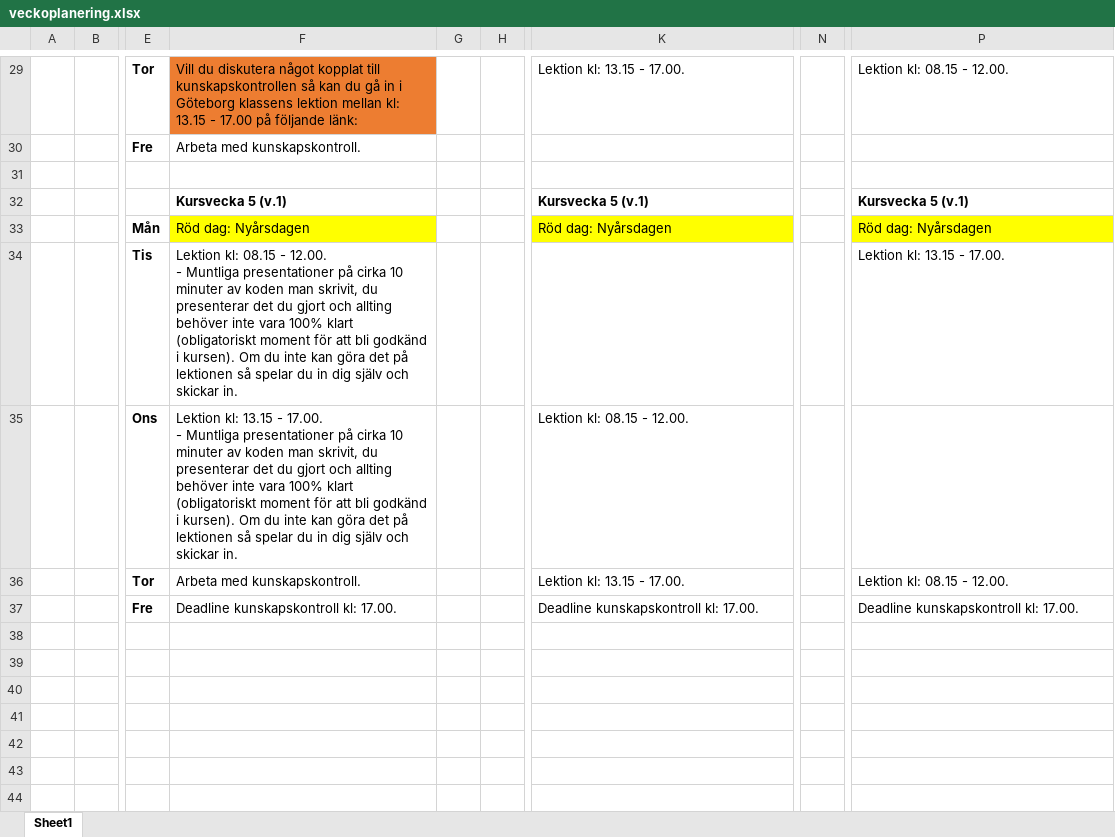
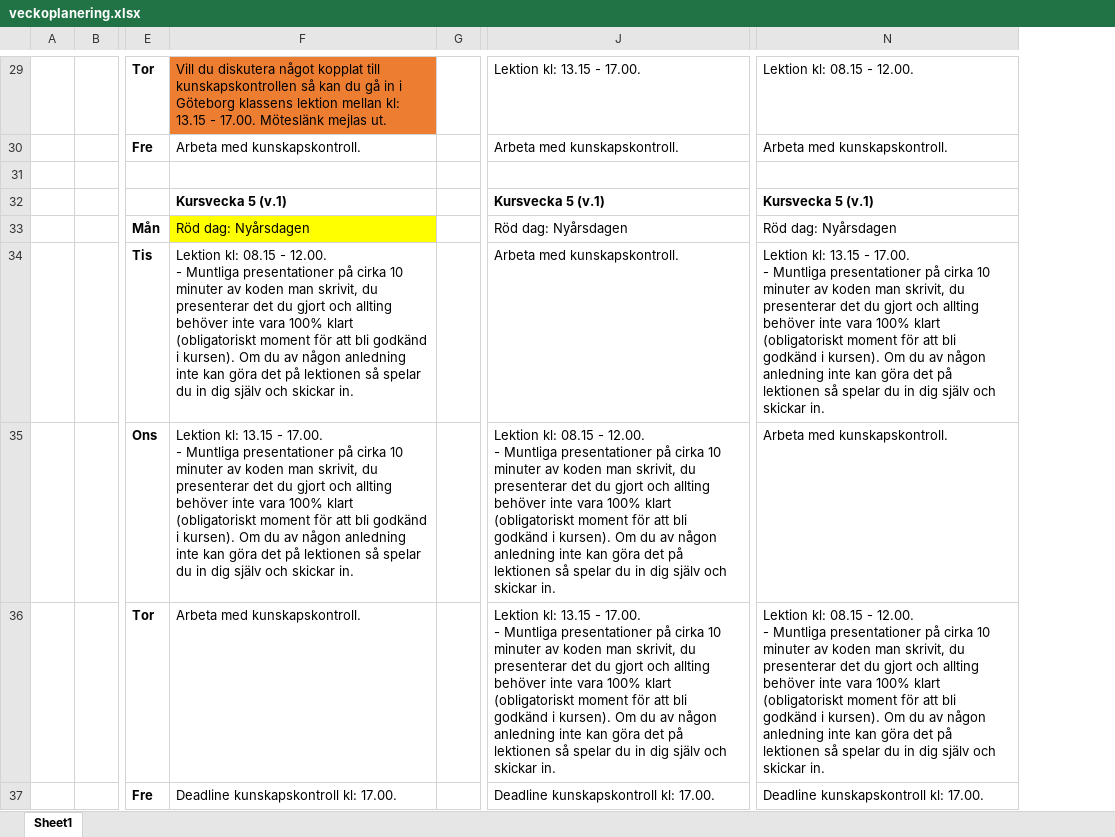
Before and after one commit to AntonioPrgomet/SQL, an Excel workbook: veckoplanering.xlsx, sheet Sheet1, drawn as a sheet; only a part is shown, gaps mark what is left out; values as stored, in another font and other column widths than the file's, no borders; charts and pictures not drawn; removed rows and columns are numbered as before the commit, all else as after; ↵ is a line break in a cell; the diff covers the shown part only; the diff names each change by its address in the sheet, - before the commit and + after, or states it on an @@ line.

```diff
--- a/veckoplanering.xlsx (sheet Sheet1)
+++ b/veckoplanering.xlsx (sheet Sheet1)
-column G, empty
-column N, empty
-F29: …13.15 - 17.00 på följande länk:
+F29: …13.15 - 17.00. Möteslänk mejlas ut.
-J30: (empty)
+J30: Arbeta med kunskapskontroll.
-N30: (empty)
+N30: Arbeta med kunskapskontroll.
-J33 fill: #FFFF00
+J33 fill: none
-N33 fill: #FFFF00
+N33 fill: none
-F34: …Om du inte kan…
+F34: …Om du av någon anledning inte kan…
-J34: (empty)
+J34: Arbeta med kunskapskontroll.
-N34: …- 17.00.
+N34: …- 17.00. ↵ - Muntliga presentationer på cirka 10 minuter av koden man skrivit, du presenterar det du gjort och allting behöver inte vara 100% klart (obligatoriskt moment för att bli godkänd i kursen). Om du av någon anledning inte kan göra det på lektionen så spelar du in dig själv och skickar in.
-F35: …Om du inte kan…
+F35: …Om du av någon anledning inte kan…
-J35: …- 12.00.
+J35: …- 12.00. ↵ - Muntliga presentationer på cirka 10 minuter av koden man skrivit, du presenterar det du gjort och allting behöver inte vara 100% klart (obligatoriskt moment för att bli godkänd i kursen). Om du av någon anledning inte kan göra det på lektionen så spelar du in dig själv och skickar in.
-N35: (empty)
+N35: Arbeta med kunskapskontroll.
-J36: …- 17.00.
+J36: …- 17.00. ↵ - Muntliga presentationer på cirka 10 minuter av koden man skrivit, du presenterar det du gjort och allting behöver inte vara 100% klart (obligatoriskt moment för att bli godkänd i kursen). Om du av någon anledning inte kan göra det på lektionen så spelar du in dig själv och skickar in.
-N36: …- 12.00.
+N36: …- 12.00. ↵ - Muntliga presentationer på cirka 10 minuter av koden man skrivit, du presenterar det du gjort och allting behöver inte vara 100% klart (obligatoriskt moment för att bli godkänd i kursen). Om du av någon anledning inte kan göra det på lektionen så spelar du in dig själv och skickar in.
```
Also changed, not shown: 28 edited cells and cell formats elsewhere in this sheet, charts or pictures, 5 other files.
